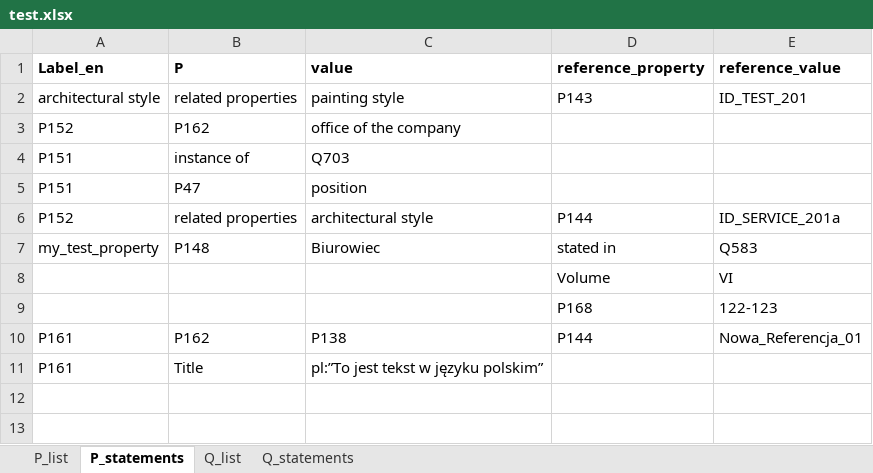
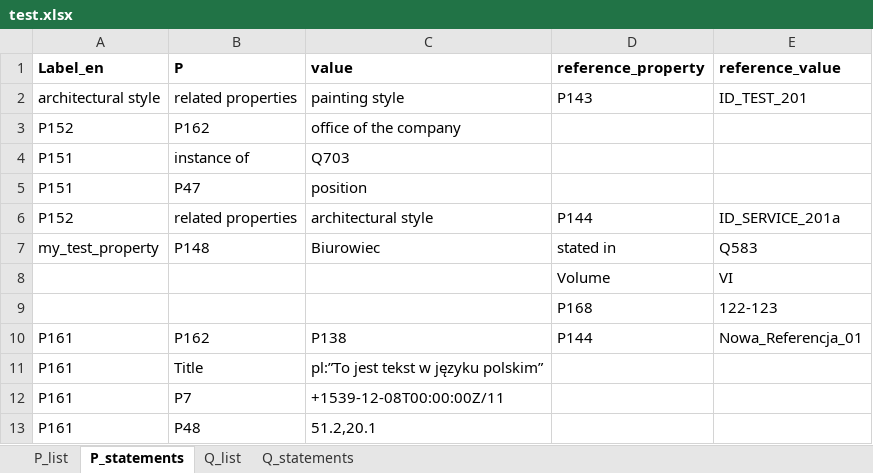
Before and after one commit to pjaskulski/wikihub_skrypty, an Excel workbook: data/test.xlsx, sheet P_statements, drawn as a sheet; values as stored, in another font and other column widths than the file's, no borders; the diff names each change by its address in the sheet, - before the commit and + after, or states it on an @@ line.

```diff
--- a/data/test.xlsx (sheet P_statements)
+++ b/data/test.xlsx (sheet P_statements)
+row 12: P161 | P7 | +1539-12-08T00:00:00Z/11
+row 13: P161 | P48 | 51.2,20.1
```
Also changed, not shown: 1 other file.
